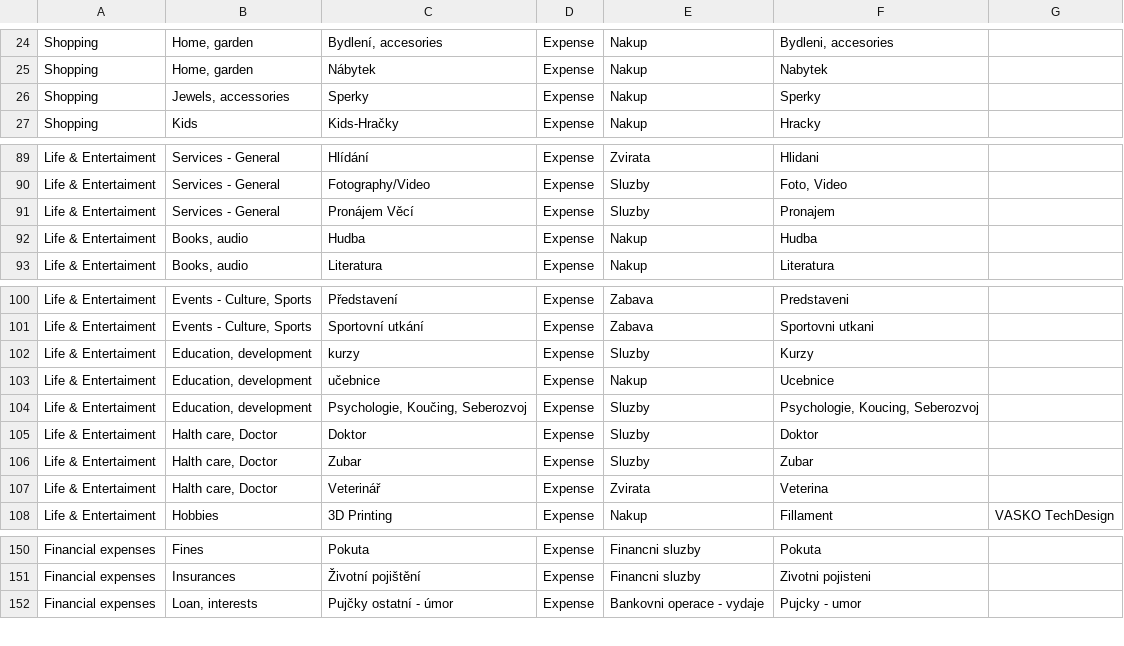
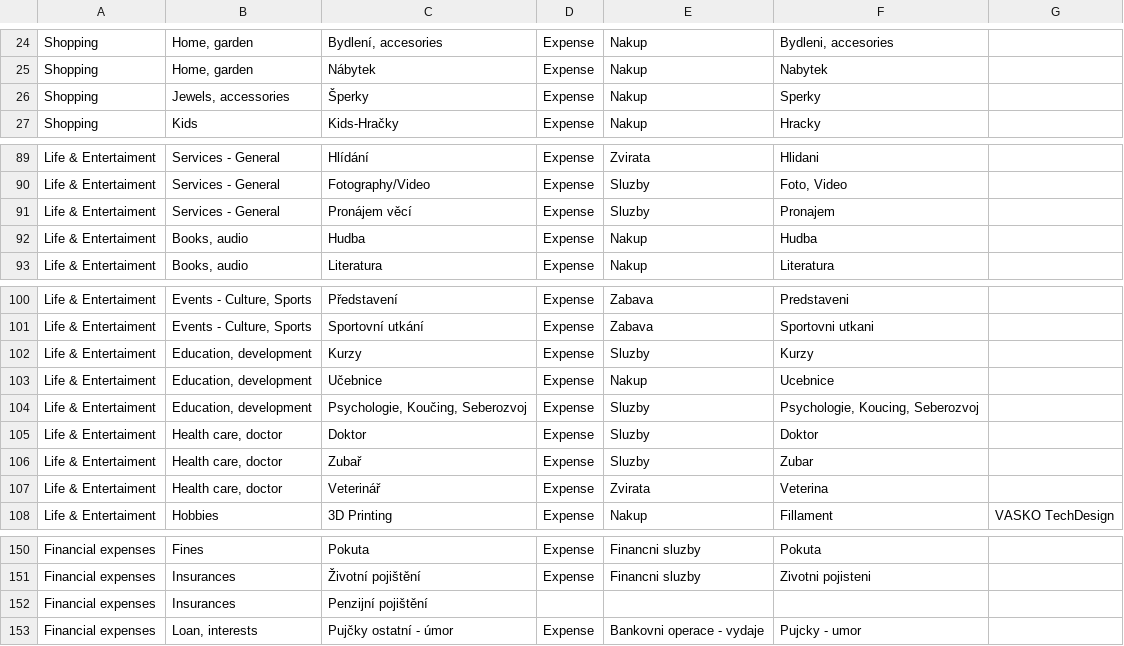
Before and after one commit to VASKOTechDesign/BlueCoin-Wallet_migration_tool, a CSV file: Category_Mapping.csv, drawn as a sheet; only a part is shown, gaps mark what is left out.

Commit message:
WEB - Income_Expense 1

```diff
--- a/Category_Mapping.csv
+++ b/Category_Mapping.csv
@@ -25,3 +25,3 @@ Shopping;Home, garden;Bydlení, accesories;Expense;Nakup;Bydleni, accesories;
 Shopping;Home, garden;Nábytek;Expense;Nakup;Nabytek;
-Shopping;Jewels, accessories;Sperky;Expense;Nakup;Sperky;
+Shopping;Jewels, accessories;Šperky;Expense;Nakup;Sperky;
 Shopping;Kids;Kids-Hračky;Expense;Nakup;Hracky;
@@ -90,3 +90,3 @@ Life & Entertaiment;Services - General;Hlídání;Expense;Zvirata;Hlidani;
 Life & Entertaiment;Services - General;Fotography/Video;Expense;Sluzby;Foto, Video;
-Life & Entertaiment;Services - General;Pronájem Věcí;Expense;Sluzby;Pronajem;
+Life & Entertaiment;Services - General;Pronájem věcí;Expense;Sluzby;Pronajem;
 Life & Entertaiment;Books, audio;Hudba;Expense;Nakup;Hudba;
@@ -101,8 +101,8 @@ Life & Entertaiment;Events - Culture, Sports;Představení;Expense;Zabava;Predst
 Life & Entertaiment;Events - Culture, Sports;Sportovní utkání;Expense;Zabava;Sportovni utkani;
-Life & Entertaiment;Education, development;kurzy;Expense;Sluzby;Kurzy;
-Life & Entertaiment;Education, development;učebnice;Expense;Nakup;Ucebnice;
+Life & Entertaiment;Education, development;Kurzy;Expense;Sluzby;Kurzy;
+Life & Entertaiment;Education, development;Učebnice;Expense;Nakup;Ucebnice;
 Life & Entertaiment;Education, development;Psychologie, Koučing, Seberozvoj;Expense;Sluzby;Psychologie, Koucing, Seberozvoj;
-Life & Entertaiment;Halth care, Doctor;Doktor;Expense;Sluzby;Doktor;
-Life & Entertaiment;Halth care, Doctor;Zubar;Expense;Sluzby;Zubar;
-Life & Entertaiment;Halth care, Doctor;Veterinář;Expense;Zvirata;Veterina;
+Life & Entertaiment;Health care, doctor;Doktor;Expense;Sluzby;Doktor;
+Life & Entertaiment;Health care, doctor;Zubař;Expense;Sluzby;Zubar;
+Life & Entertaiment;Health care, doctor;Veterinář;Expense;Zvirata;Veterina;
 Life & Entertaiment;Hobbies;3D Printing;Expense;Nakup;Fillament;VASKO TechDesign
@@ -151,2 +151,3 @@ Financial expenses;Fines;Pokuta;Expense;Financni sluzby;Pokuta;
 Financial expenses;Insurances;Životní pojištění;Expense;Financni sluzby;Zivotni pojisteni;
+Financial expenses;Insurances;Penzijní pojištění;;;;
 Financial expenses;Loan, interests;Pujčky ostatní - úmor;Expense;Bankovni operace - vydaje;Pujcky - umor;
```
Also changed, not shown: 7 other files.
